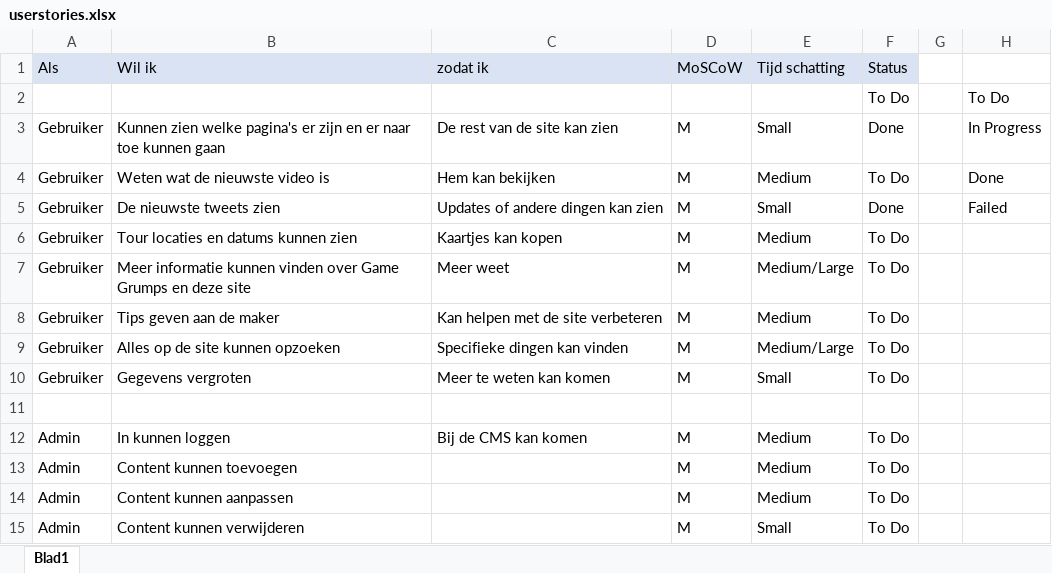
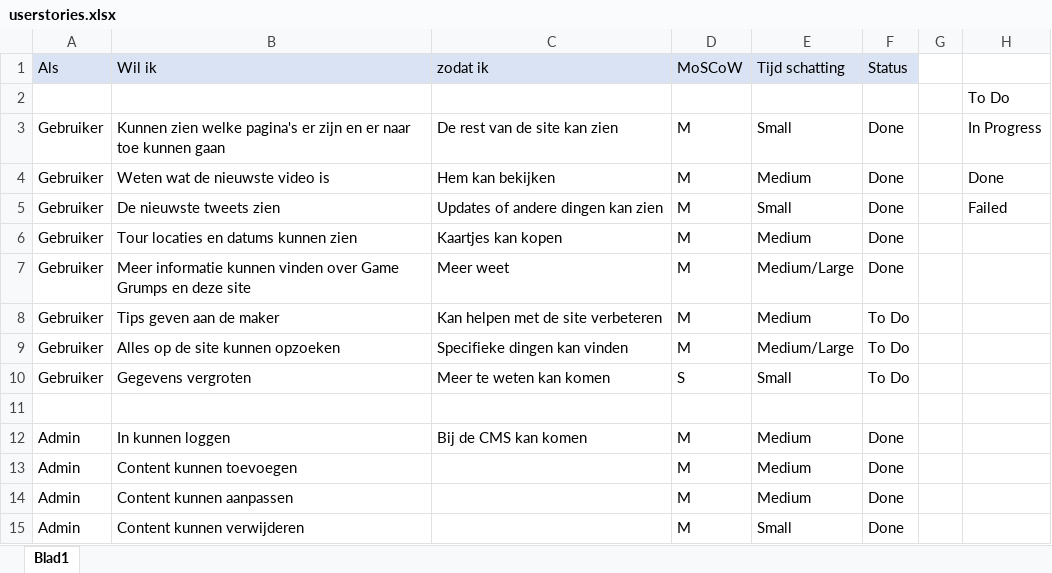
Before and after one commit to EdgeworthWright/MyBand-Starter, an Excel workbook: doc/userstories.xlsx, sheet Blad1, drawn as a sheet; values as stored, in another font and other column widths than the file's, no borders; conditional formats not drawn; the diff names each change by its address in the sheet, - before the commit and + after, or states it on an @@ line.

Commit message:
Logboek, Userstories sprint 3
For progress on the site go to

https://github.com/EdgeworthWright/MyBand

```diff
--- a/doc/userstories.xlsx (sheet Blad1)
+++ b/doc/userstories.xlsx (sheet Blad1)
-F2 (Status): To Do
+F2 (Status): (empty)
-F4 (Status): To Do
+F4 (Status): Done
-F6:F7 (Status): To Do
+F6:F7 (Status): Done
-D10 (MoSCoW): M
+D10 (MoSCoW): S
-F12:F15 (Status): To Do
+F12:F15 (Status): Done
```
Also changed, not shown: 4 other files.
